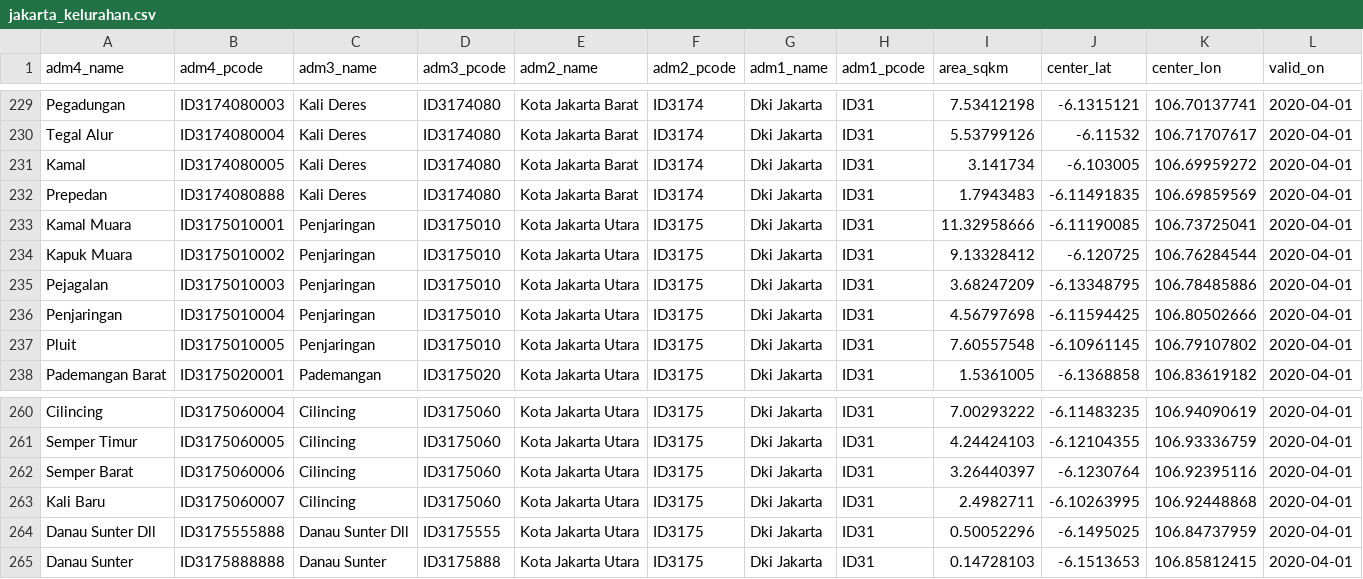
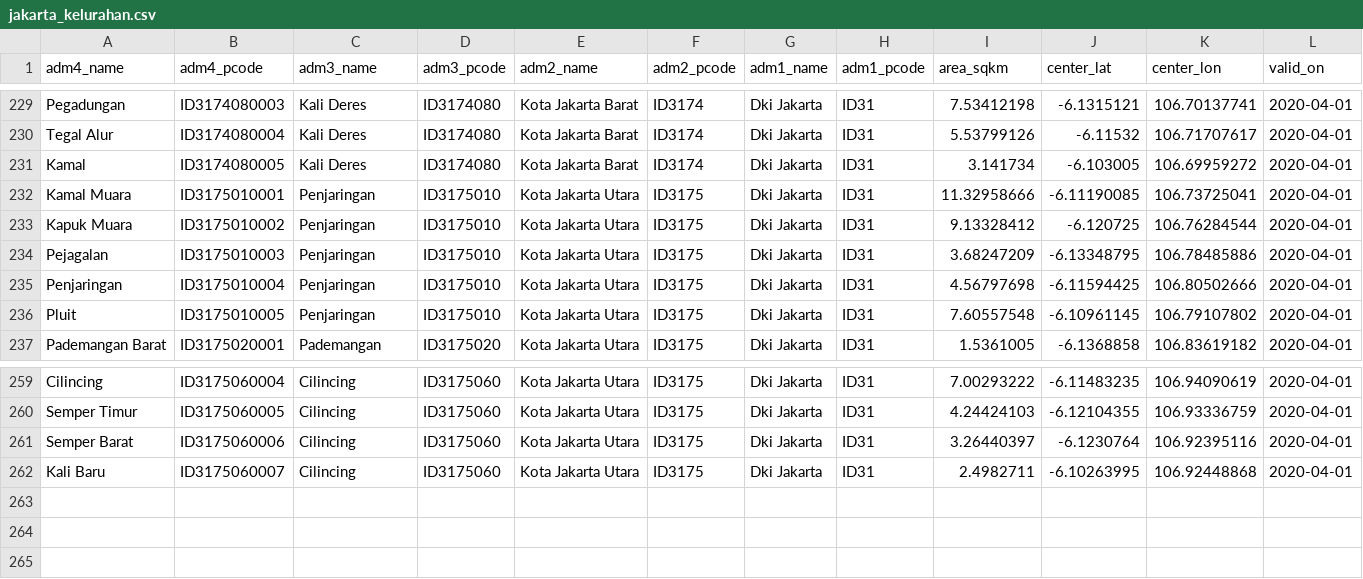
Before and after one commit to AOL-BI/ISYS8036042-AOL-Group-9, a CSV file: data/external/batas-wilayah/jakarta_kelurahan.csv, drawn as a sheet; only a part is shown, gaps mark what is left out.

Commit message:
data: estimasi penduduk 2025 per kelurahan + batas wilayah 261 kelurahan (#7)
- Penduduk WNI per kelurahan 2017 (Satu Data) diskalakan ke total BPS 2025 per kota
- Buang 3 poligon non-administratif supaya jumlahnya 42 kecamatan / 261 kelurahan
- Perbarui README scope dan NIM anggota

```diff
--- a/data/external/batas-wilayah/jakarta_kelurahan.csv
+++ b/data/external/batas-wilayah/jakarta_kelurahan.csv
@@ -231,3 +231,2 @@ Tegal Alur,ID3174080004,Kali Deres,ID3174080,Kota Jakarta Barat,ID3174,Dki Jakar
 Kamal,ID3174080005,Kali Deres,ID3174080,Kota Jakarta Barat,ID3174,Dki Jakarta,ID31,3.141734,-6.103005,106.69959272,2020-04-01
-Prepedan,ID3174080888,Kali Deres,ID3174080,Kota Jakarta Barat,ID3174,Dki Jakarta,ID31,1.7943483,-6.11491835,106.69859569,2020-04-01
 Kamal Muara,ID3175010001,Penjaringan,ID3175010,Kota Jakarta Utara,ID3175,Dki Jakarta,ID31,11.32958666,-6.11190085,106.73725041,2020-04-01
@@ -263,3 +262 @@ Semper Barat,ID3175060006,Cilincing,ID3175060,Kota Jakarta Utara,ID3175,Dki Jaka
 Kali Baru,ID3175060007,Cilincing,ID3175060,Kota Jakarta Utara,ID3175,Dki Jakarta,ID31,2.4982711,-6.10263995,106.92448868,2020-04-01
-Danau Sunter Dll,ID3175555888,Danau Sunter Dll,ID3175555,Kota Jakarta Utara,ID3175,Dki Jakarta,ID31,0.50052296,-6.1495025,106.84737959,2020-04-01
-Danau Sunter,ID3175888888,Danau Sunter,ID3175888,Kota Jakarta Utara,ID3175,Dki Jakarta,ID31,0.14728103,-6.1513653,106.85812415,2020-04-01
```
Also changed, not shown: 13 other files.
